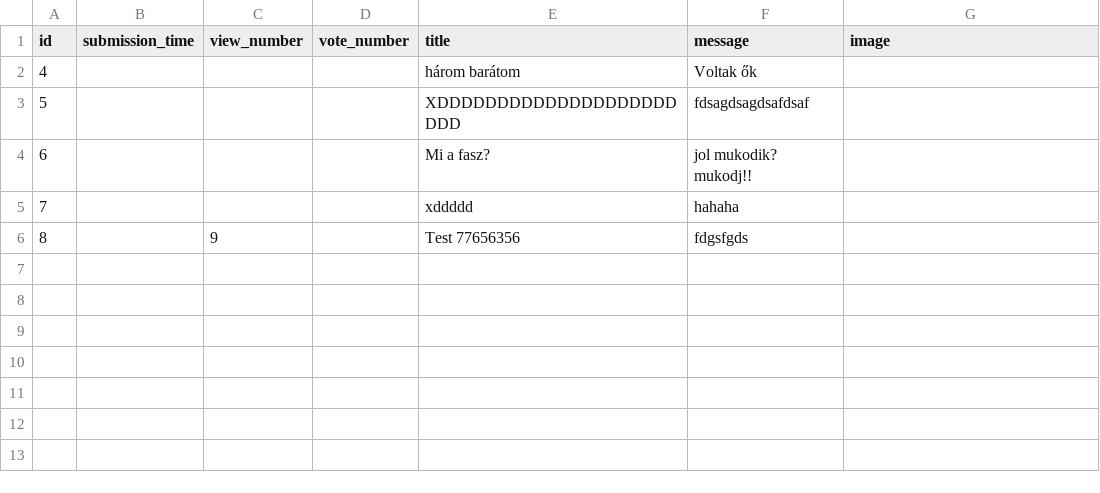
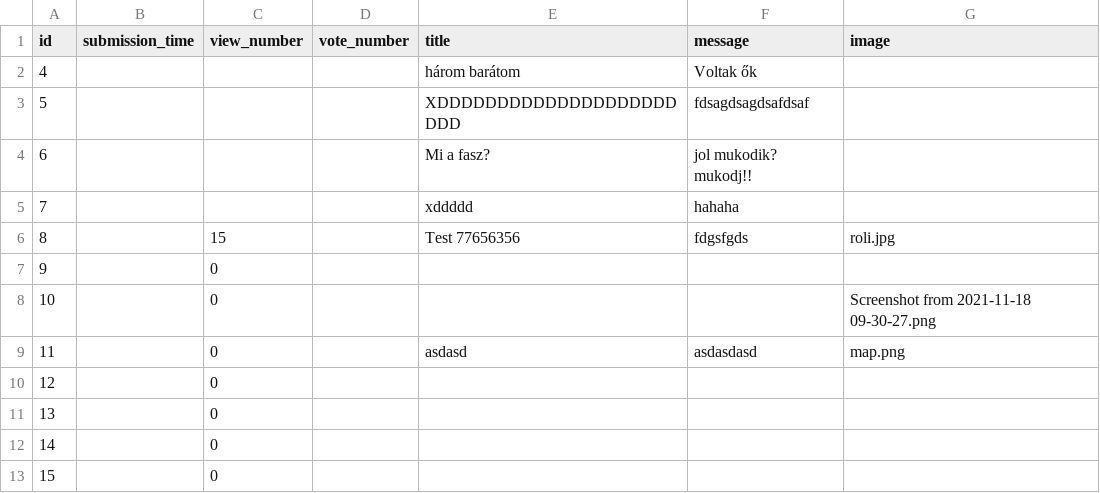
Before and after one commit to benedekhalaj/ask-mate-3-python-benedekhalaj, a CSV file: data/questions.csv, drawn as a sheet.

Commit message:
Add : add_question upload picture button

```diff
--- a/data/questions.csv
+++ b/data/questions.csv
@@ -5,2 +5,9 @@ id,submission_time,view_number,vote_number,title,message,image
 7,,,,xddddd,hahaha,
-8,,9,,Test 77656356,fdgsfgds,
+8,,15,,Test 77656356,fdgsfgds,roli.jpg
+9,,0,,,,
+10,,0,,,,Screenshot from 2021-11-18 09-30-27.png
+11,,0,,asdasd,asdasdasd,map.png
+12,,0,,,,
+13,,0,,,,
+14,,0,,,,
+15,,0,,,,
```
Also changed, not shown: data/answers.csv, 1 other file.
